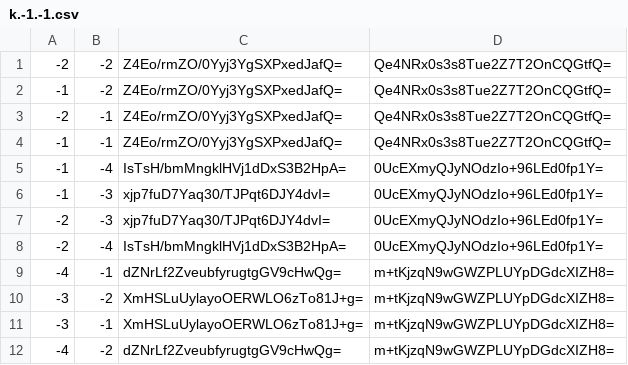
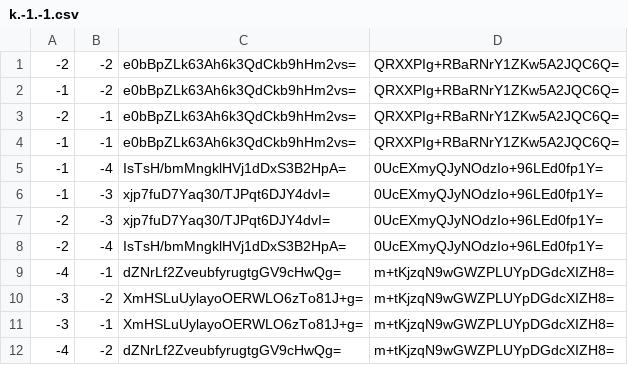
Before and after one commit to Sneezry/mcmapweb, a CSV file: tiles/zoom.0/metadata/k.-1.-1.csv, drawn as a sheet.

```diff
--- a/tiles/zoom.0/metadata/k.-1.-1.csv
+++ b/tiles/zoom.0/metadata/k.-1.-1.csv
@@ -1,5 +1,5 @@
--2,-2,Z4Eo/rmZO/0Yyj3YgSXPxedJafQ=,Qe4NRx0s3s8Tue2Z7T2OnCQGtfQ=
--1,-2,Z4Eo/rmZO/0Yyj3YgSXPxedJafQ=,Qe4NRx0s3s8Tue2Z7T2OnCQGtfQ=
--2,-1,Z4Eo/rmZO/0Yyj3YgSXPxedJafQ=,Qe4NRx0s3s8Tue2Z7T2OnCQGtfQ=
--1,-1,Z4Eo/rmZO/0Yyj3YgSXPxedJafQ=,Qe4NRx0s3s8Tue2Z7T2OnCQGtfQ=
+-2,-2,e0bBpZLk63Ah6k3QdCkb9hHm2vs=,QRXXPIg+RBaRNrY1ZKw5A2JQC6Q=
+-1,-2,e0bBpZLk63Ah6k3QdCkb9hHm2vs=,QRXXPIg+RBaRNrY1ZKw5A2JQC6Q=
+-2,-1,e0bBpZLk63Ah6k3QdCkb9hHm2vs=,QRXXPIg+RBaRNrY1ZKw5A2JQC6Q=
+-1,-1,e0bBpZLk63Ah6k3QdCkb9hHm2vs=,QRXXPIg+RBaRNrY1ZKw5A2JQC6Q=
 -1,-4,IsTsH/bmMngklHVj1dDxS3B2HpA=,0UcEXmyQJyNOdzIo+96LEd0fp1Y=
```
Also changed, not shown: tiles/zoom.-1/metadata/k.-1.0.csv, tiles/zoom.0/metadata/k.-1.0.csv, 24 other files.
